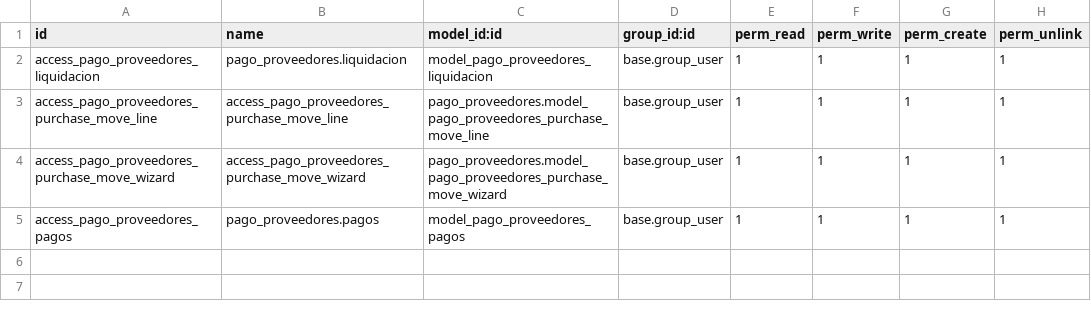
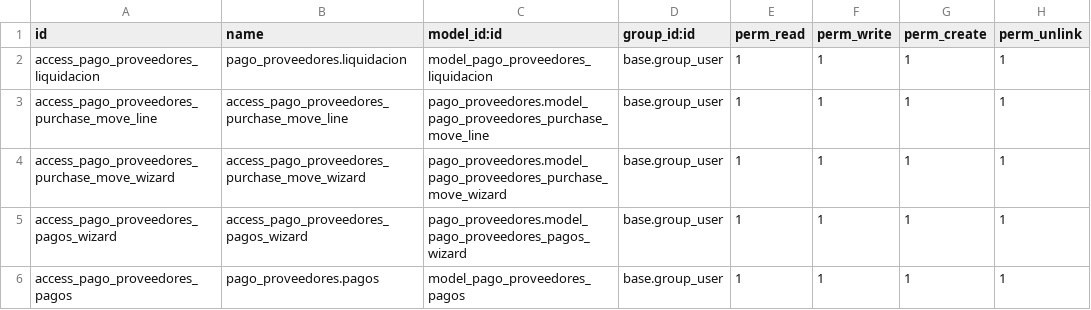
Before and after one commit to danielb1980/pago_proveedores, a CSV file: security/ir.model.access.csv, drawn as a sheet; the diff names each change by its address in the sheet, - before the commit and + after, or states it on an @@ line.

Commit message:
Wizard Pagos

```diff
--- a/security/ir.model.access.csv
+++ b/security/ir.model.access.csv
+row 5: access_pago_proveedores_pagos_wizard | access_pago_proveedores_pagos_wizard | pago_proveedores.model_pago_proveedores_pagos_wizard | base.group_user | 1 | 1 | 1 | 1
```
Also changed, not shown: 5 other files.
